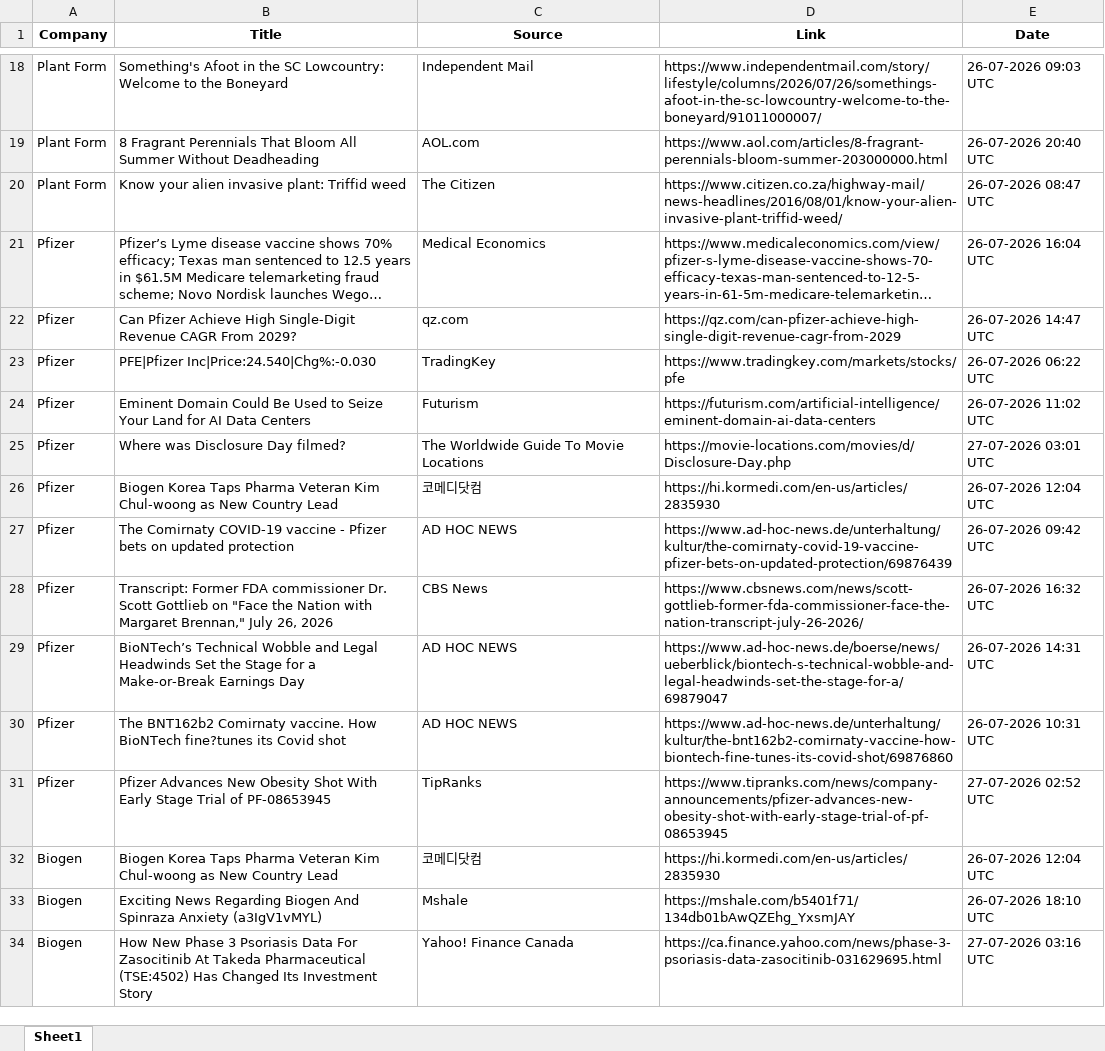
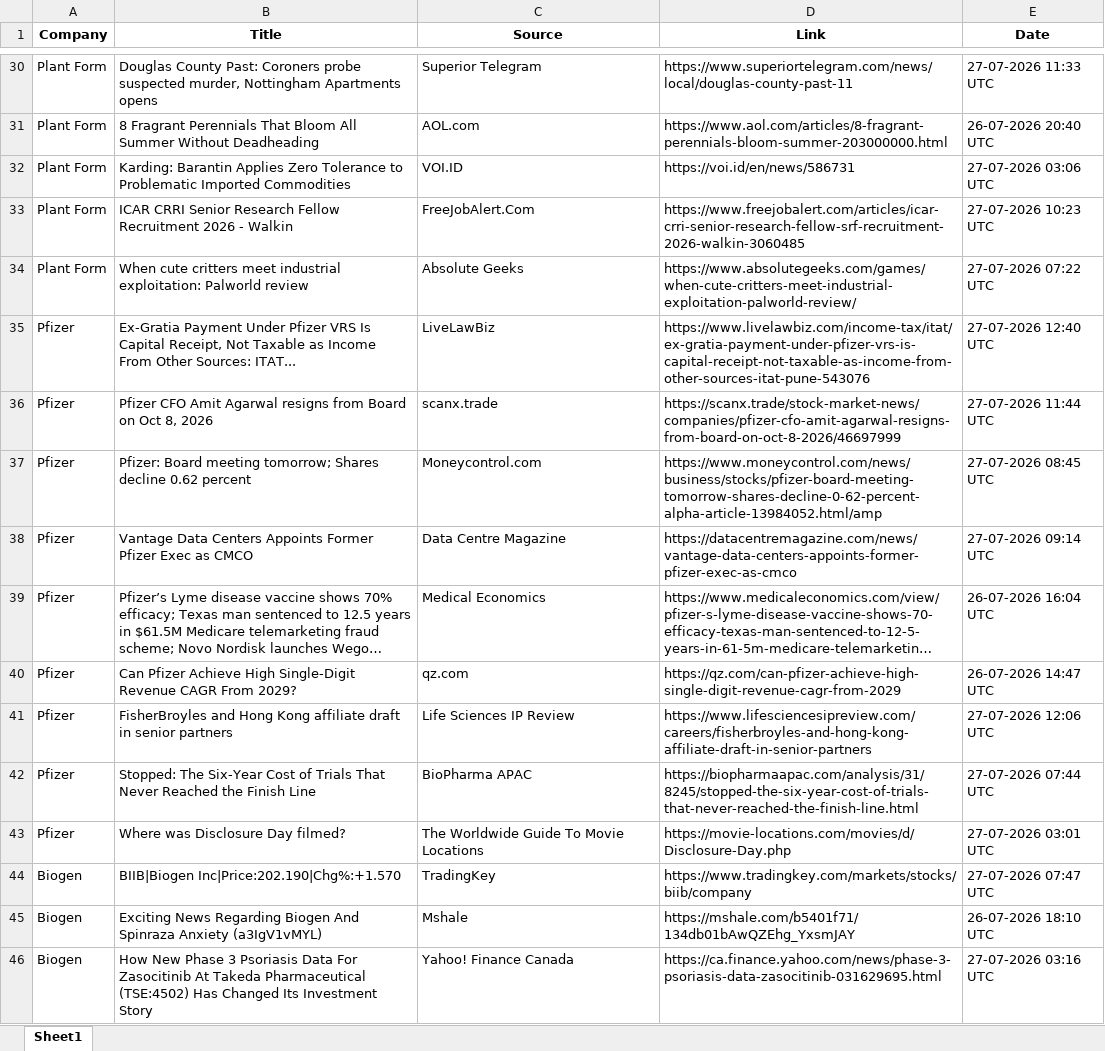
Before and after one commit to synapseKrishna/Ved, an Excel workbook: news_results_raw.xlsx, sheet Sheet1, drawn as a sheet; only a part is shown, gaps mark what is left out; long unchanged cells end in …; values as stored, in another font and other column widths than the file's, no borders; removed rows and columns are numbered as before the commit, all else as after; the diff covers the shown part only; the diff names each change by its address in the sheet, - before the commit and + after, or states it on an @@ line.

```diff
--- a/news_results_raw.xlsx (sheet Sheet1)
+++ b/news_results_raw.xlsx (sheet Sheet1)
-B30 (Title): Something's Afoot in the SC Lowcountry: Welcome to the Boneyard
+B30 (Title): Douglas County Past: Coroners probe suspected murder, Nottingham Apartments opens
-C30 (Source): Independent Mail
+C30 (Source): Superior Telegram
-D30 (Link): https://www.independentmail.com/story/lifestyle/columns/2026/07/26/somethings-afoot-in-the-sc-lowcountry-welcome-to-the-boneyard/91011000007/
+D30 (Link): https://www.superiortelegram.com/news/local/douglas-county-past-11
-E30 (Date): 26-07-2026 09:03 UTC
+E30 (Date): 27-07-2026 11:33 UTC
+row 32: Plant Form | Karding: Barantin Applies Zero Tolerance to Problematic Imported Commodities | VOI.ID | https://voi.id/en/news/586731 | 27-07-2026 03:06 UTC
+row 33: Plant Form | ICAR CRRI Senior Research Fellow Recruitment 2026 - Walkin | FreeJobAlert.Com | https://www.freejobalert.com/articles/icar-crri-senior-research-fellow-srf-recruitment-2026-walkin-3060485 | 27-07-2026 10:23 UTC
-B34 (Title): Know your alien invasive plant: Triffid weed
+B34 (Title): When cute critters meet industrial exploitation: Palworld review
-C34 (Source): The Citizen
+C34 (Source): Absolute Geeks
-D34 (Link): https://www.citizen.co.za/highway-mail/news-headlines/2016/08/01/know-your-alien-invasive-plant-triffid-weed/
+D34 (Link): https://www.absolutegeeks.com/games/when-cute-critters-meet-industrial-exploitation-palworld-review/
-E34 (Date): 26-07-2026 08:47 UTC
+E34 (Date): 27-07-2026 07:22 UTC
+row 35: Pfizer | Ex-Gratia Payment Under Pfizer VRS Is Capital Receipt, Not Taxable as Income From Other Sources: ITAT... | LiveLawBiz | https://www.livelawbiz.com/income-tax/itat/ex-gratia-payment-under-pfizer-vrs-is-capital-receipt-not-taxable-as-income-from-other-sources-itat-pune-543076 | 27-07-2026 12:40 UTC
+row 36: Pfizer | Pfizer CFO Amit Agarwal resigns from Board on Oct 8, 2026 | scanx.trade | https://scanx.trade/stock-market-news/companies/pfizer-cfo-amit-agarwal-resigns-from-board-on-oct-8-2026/46697999 | 27-07-2026 11:44 UTC
+row 37: Pfizer | Pfizer: Board meeting tomorrow; Shares decline 0.62 percent | Moneycontrol.com | https://www.moneycontrol.com/news/business/stocks/pfizer-board-meeting-tomorrow-shares-decline-0-62-percent-alpha-article-13984052.html/amp | 27-07-2026 08:45 UTC
+row 38: Pfizer | Vantage Data Centers Appoints Former Pfizer Exec as CMCO | Data Centre Magazine | https://datacentremagazine.com/news/vantage-data-centers-appoints-former-pfizer-exec-as-cmco | 27-07-2026 09:14 UTC
-B41 (Title): PFE|Pfizer Inc|Price:24.540|Chg%:-0.030
+B41 (Title): FisherBroyles and Hong Kong affiliate draft in senior partners
-C41 (Source): TradingKey
+C41 (Source): Life Sciences IP Review
-D41 (Link): https://www.tradingkey.com/markets/stocks/pfe
+D41 (Link): https://www.lifesciencesipreview.com/careers/fisherbroyles-and-hong-kong-affiliate-draft-in-senior-partners
-E41 (Date): 26-07-2026 06:22 UTC
+E41 (Date): 27-07-2026 12:06 UTC
-B42 (Title): Eminent Domain Could Be Used to Seize Your Land for AI Data Centers
+B42 (Title): Stopped: The Six-Year Cost of Trials That Never Reached the Finish Line
-C42 (Source): Futurism
+C42 (Source): BioPharma APAC
-D42 (Link): https://futurism.com/artificial-intelligence/eminent-domain-ai-data-centers
+D42 (Link): https://biopharmaapac.com/analysis/31/8245/stopped-the-six-year-cost-of-trials-that-never-reached-the-finish-line.html
-E42 (Date): 26-07-2026 11:02 UTC
+E42 (Date): 27-07-2026 07:44 UTC
-row 26: Pfizer | Biogen Korea Taps Pharma Veteran Kim Chul-woong as New Country Lead | 코메디닷컴 | https://hi.kormedi.com/en-us/articles/2835930 | 26-07-2026 12:04 UTC
-row 27: Pfizer | The Comirnaty COVID-19 vaccine - Pfizer bets on updated protection | AD HOC NEWS | https://www.ad-hoc-news.de/unterhaltung/kultur/the-comirnaty-covid-19-vaccine-pfizer-bets-on-updated-protection/69876439 | 26-07-2026 09:42 UTC
-row 28: Pfizer | Transcript: Former FDA commissioner Dr. Scott Gottlieb on "Face the Nation with Margaret Brennan," July 26, 2026 | CBS News | https://www.cbsnews.com/news/scott-gottlieb-former-fda-commissioner-face-the-nation-transcript-july-26-2026/ | 26-07-2026 16:32 UTC
-row 29: Pfizer | BioNTech’s Technical Wobble and Legal Headwinds Set the Stage for a Make-or-Break Earnings Day | AD HOC NEWS | https://www.ad-hoc-news.de/boerse/news/ueberblick/biontech-s-technical-wobble-and-legal-headwinds-set-the-stage-for-a/69879047 | 26-07-2026 14:31 UTC
-row 30: Pfizer | The BNT162b2 Comirnaty vaccine. How BioNTech fine?tunes its Covid shot | AD HOC NEWS | https://www.ad-hoc-news.de/unterhaltung/kultur/the-bnt162b2-comirnaty-vaccine-how-biontech-fine-tunes-its-covid-shot/69876860 | 26-07-2026 10:31 UTC
-row 31: Pfizer | Pfizer Advances New Obesity Shot With Early Stage Trial of PF-08653945 | TipRanks | https://www.tipranks.com/news/company-announcements/pfizer-advances-new-obesity-shot-with-early-stage-trial-of-pf-08653945 | 27-07-2026 02:52 UTC
-B44 (Title): Biogen Korea Taps Pharma Veteran Kim Chul-woong as New Country Lead
+B44 (Title): BIIB|Biogen Inc|Price:202.190|Chg%:+1.570
-C44 (Source): 코메디닷컴
+C44 (Source): TradingKey
-D44 (Link): https://hi.kormedi.com/en-us/articles/2835930
+D44 (Link): https://www.tradingkey.com/markets/stocks/biib/company
-E44 (Date): 26-07-2026 12:04 UTC
+E44 (Date): 27-07-2026 07:47 UTC
```
Also changed, not shown: 41 added rows, 20 removed rows, 1 moved row and 109 edited cells elsewhere in this sheet, news_results.xlsx.
